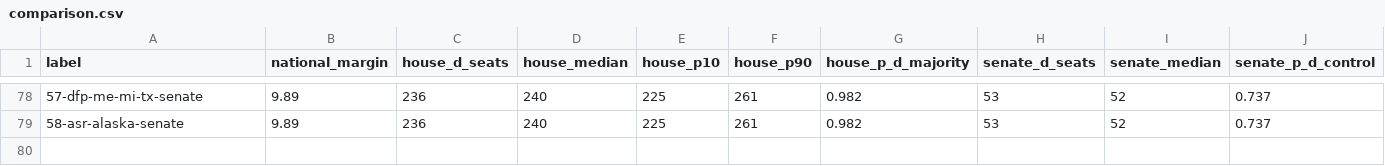
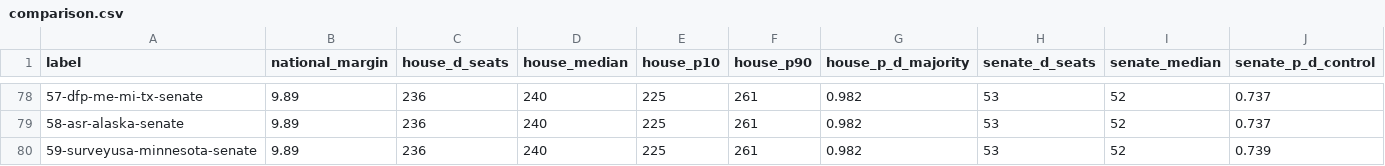
Before and after one commit to tcbDNA/house-2026, a CSV file: backend/analysis/comparison.csv, drawn as a sheet; only a part is shown, gaps mark what is left out; rows hold the shown columns only; the diff names each change by its address in the sheet, - before the commit and + after, or states it on an @@ line.

```diff
--- a/backend/analysis/comparison.csv
+++ b/backend/analysis/comparison.csv
+row 80: 59-surveyusa-minnesota-senate | 9.89 | 236 | 240 | 225 | 261 | 0.982 | 53 | 52 | 0.739
```
Also changed, not shown: backend/data/senate_poll_averages.csv, 14 other files.
